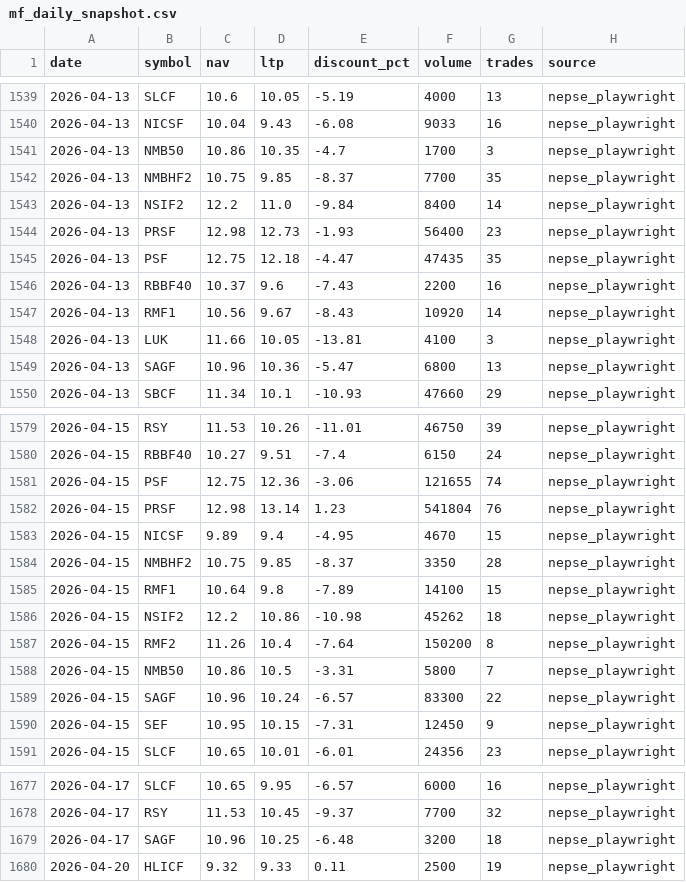
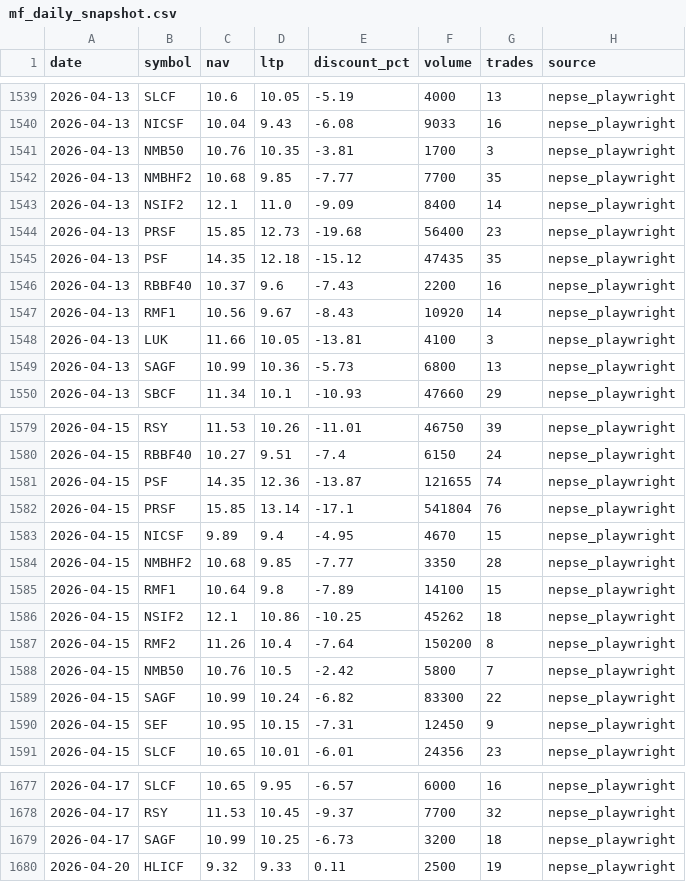
Before and after one commit to Uknowme-h/nepal-mf-quant, a CSV file: data/processed/mf_daily_snapshot.csv, drawn as a sheet; only a part is shown, gaps mark what is left out; the diff covers the shown part only.

```diff
--- a/data/processed/mf_daily_snapshot.csv
+++ b/data/processed/mf_daily_snapshot.csv
@@ -1540,7 +1540,7 @@ date,symbol,nav,ltp,discount_pct,volume,trades,source
 2026-04-13,NICSF,10.04,9.43,-6.08,9033,16,nepse_playwright
-2026-04-13,NMB50,10.86,10.35,-4.7,1700,3,nepse_playwright
-2026-04-13,NMBHF2,10.75,9.85,-8.37,7700,35,nepse_playwright
-2026-04-13,NSIF2,12.2,11.0,-9.84,8400,14,nepse_playwright
-2026-04-13,PRSF,12.98,12.73,-1.93,56400,23,nepse_playwright
-2026-04-13,PSF,12.75,12.18,-4.47,47435,35,nepse_playwright
+2026-04-13,NMB50,10.76,10.35,-3.81,1700,3,nepse_playwright
+2026-04-13,NMBHF2,10.68,9.85,-7.77,7700,35,nepse_playwright
+2026-04-13,NSIF2,12.1,11.0,-9.09,8400,14,nepse_playwright
+2026-04-13,PRSF,15.85,12.73,-19.68,56400,23,nepse_playwright
+2026-04-13,PSF,14.35,12.18,-15.12,47435,35,nepse_playwright
 2026-04-13,RBBF40,10.37,9.6,-7.43,2200,16,nepse_playwright
@@ -1548,3 +1548,3 @@ date,symbol,nav,ltp,discount_pct,volume,trades,source
 2026-04-13,LUK,11.66,10.05,-13.81,4100,3,nepse_playwright
-2026-04-13,SAGF,10.96,10.36,-5.47,6800,13,nepse_playwright
+2026-04-13,SAGF,10.99,10.36,-5.73,6800,13,nepse_playwright
 2026-04-13,SBCF,11.34,10.1,-10.93,47660,29,nepse_playwright
@@ -1580,11 +1580,11 @@ date,symbol,nav,ltp,discount_pct,volume,trades,source
 2026-04-15,RBBF40,10.27,9.51,-7.4,6150,24,nepse_playwright
-2026-04-15,PSF,12.75,12.36,-3.06,121655,74,nepse_playwright
-2026-04-15,PRSF,12.98,13.14,1.23,541804,76,nepse_playwright
+2026-04-15,PSF,14.35,12.36,-13.87,121655,74,nepse_playwright
+2026-04-15,PRSF,15.85,13.14,-17.1,541804,76,nepse_playwright
 2026-04-15,NICSF,9.89,9.4,-4.95,4670,15,nepse_playwright
-2026-04-15,NMBHF2,10.75,9.85,-8.37,3350,28,nepse_playwright
+2026-04-15,NMBHF2,10.68,9.85,-7.77,3350,28,nepse_playwright
 2026-04-15,RMF1,10.64,9.8,-7.89,14100,15,nepse_playwright
-2026-04-15,NSIF2,12.2,10.86,-10.98,45262,18,nepse_playwright
+2026-04-15,NSIF2,12.1,10.86,-10.25,45262,18,nepse_playwright
 2026-04-15,RMF2,11.26,10.4,-7.64,150200,8,nepse_playwright
-2026-04-15,NMB50,10.86,10.5,-3.31,5800,7,nepse_playwright
-2026-04-15,SAGF,10.96,10.24,-6.57,83300,22,nepse_playwright
+2026-04-15,NMB50,10.76,10.5,-2.42,5800,7,nepse_playwright
+2026-04-15,SAGF,10.99,10.24,-6.82,83300,22,nepse_playwright
 2026-04-15,SEF,10.95,10.15,-7.31,12450,9,nepse_playwright
@@ -1678,3 +1678,3 @@ date,symbol,nav,ltp,discount_pct,volume,trades,source
 2026-04-17,RSY,11.53,10.45,-9.37,7700,32,nepse_playwright
-2026-04-17,SAGF,10.96,10.25,-6.48,3200,18,nepse_playwright
+2026-04-17,SAGF,10.99,10.25,-6.73,3200,18,nepse_playwright
 2026-04-20,HLICF,9.32,9.33,0.11,2500,19,nepse_playwright
```
Also changed, not shown: 130 edited cells elsewhere in this file, data/processed/mf_returns.csv, data/raw/nav/PRSF.csv, 13 other files.
